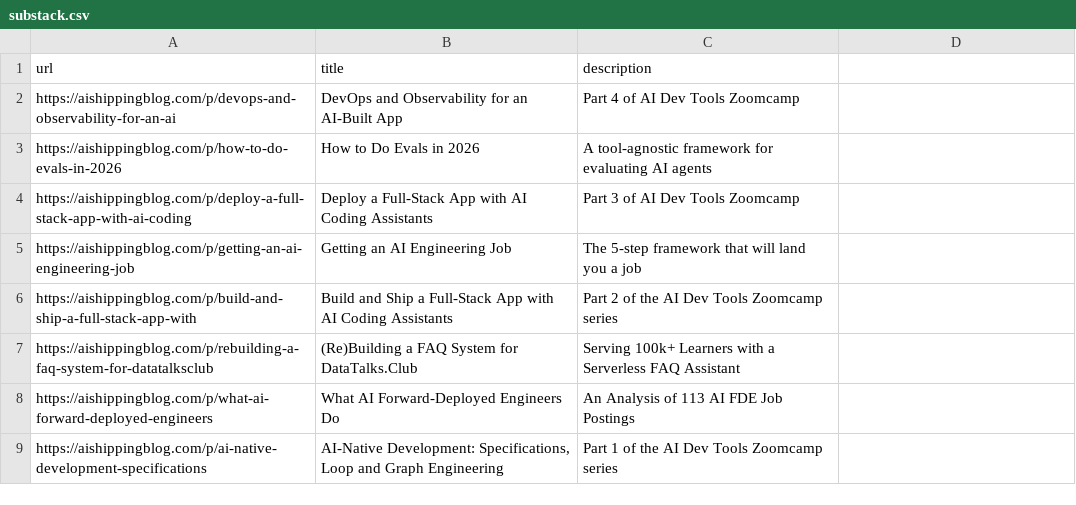
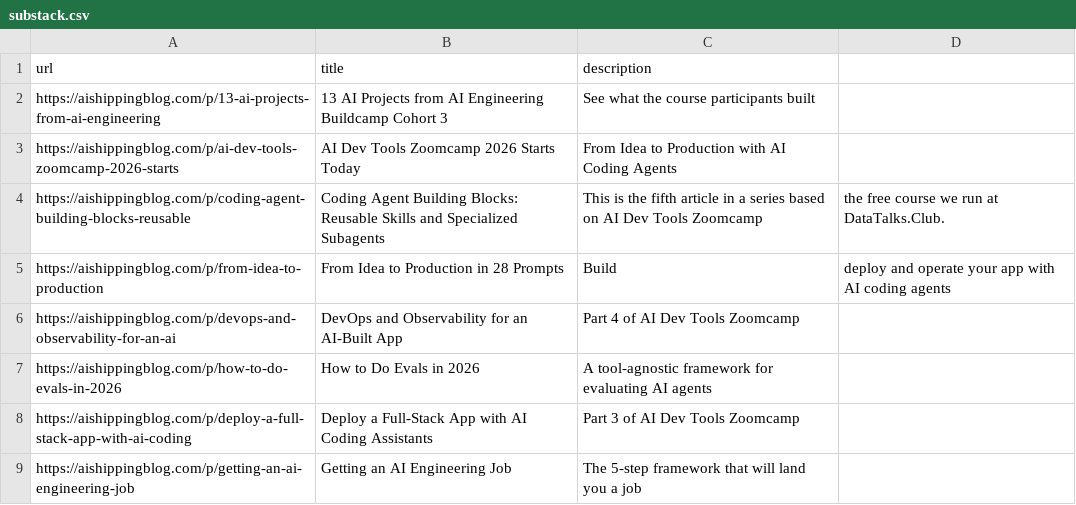
Before and after one commit to alexeygrigorev/telegram-writing-assistant, a CSV file: substack.csv, drawn as a sheet; only a part is shown; the shorter side is filled out with more unchanged rows.

Commit message:
Update Substack archive and clean orphaned assets

```diff
--- a/substack.csv
+++ b/substack.csv
@@ -1,2 +1,6 @@
 url,title,description
+https://aishippingblog.com/p/13-ai-projects-from-ai-engineering,13 AI Projects from AI Engineering Buildcamp Cohort 3,See what the course participants built
+https://aishippingblog.com/p/ai-dev-tools-zoomcamp-2026-starts,AI Dev Tools Zoomcamp 2026 Starts Today,From Idea to Production with AI Coding Agents
+https://aishippingblog.com/p/coding-agent-building-blocks-reusable,Coding Agent Building Blocks: Reusable Skills and Specialized Subagents,This is the fifth article in a series based on AI Dev Tools Zoomcamp, the free course we run at DataTalks.Club.
+https://aishippingblog.com/p/from-idea-to-production,From Idea to Production in 28 Prompts,Build, deploy and operate your app with AI coding agents
 https://aishippingblog.com/p/devops-and-observability-for-an-ai,DevOps and Observability for an AI-Built App,Part 4 of AI Dev Tools Zoomcamp
```
Also changed, not shown: 37 other files.
